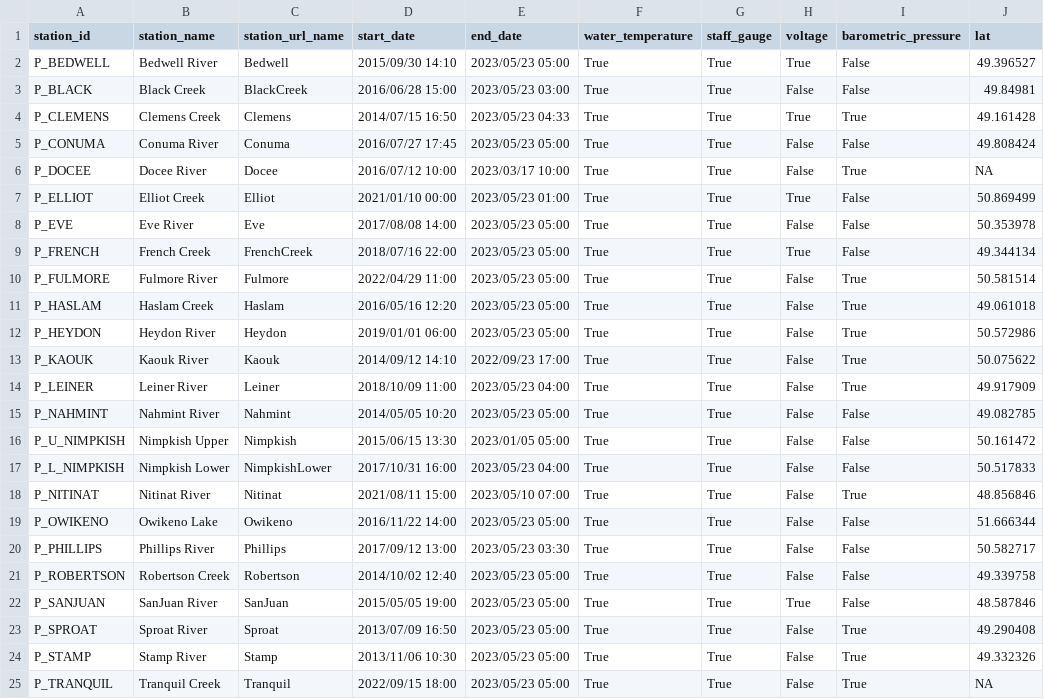
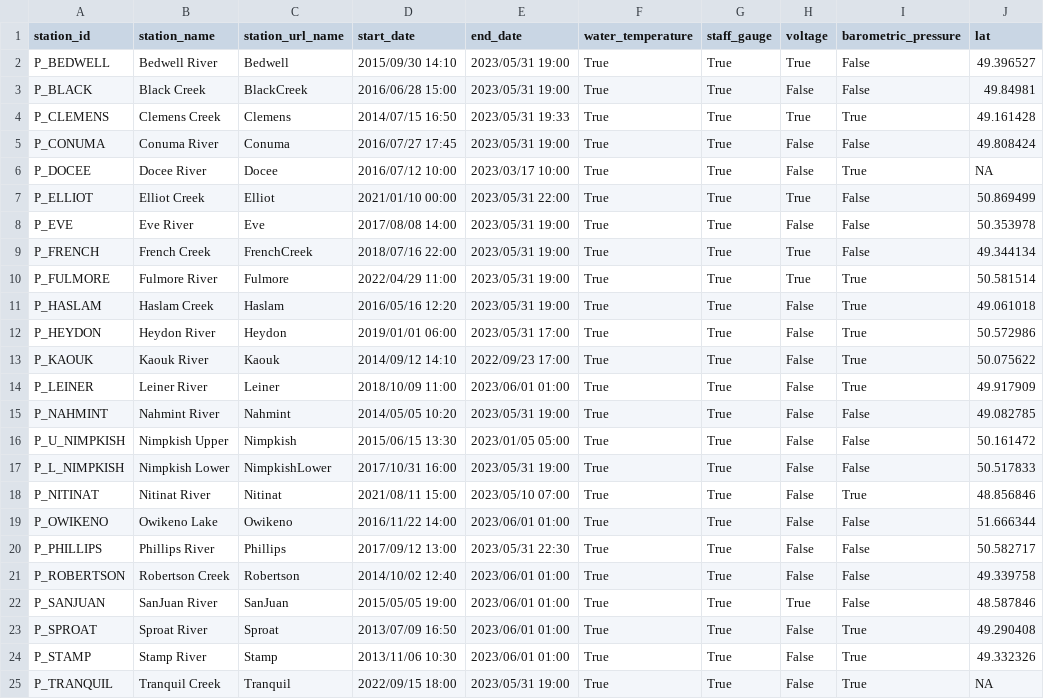
Before and after one commit to saeeshm/pacfish-gw-data-download, a CSV file: data/pacfish_station_data.csv, drawn as a sheet; only a part is shown; the diff names each change by its address in the sheet, - before the commit and + after, or states it on an @@ line.

```diff
--- a/data/pacfish_station_data.csv
+++ b/data/pacfish_station_data.csv
-E2 (end_date): 2023/05/23 05:00
+E2 (end_date): 2023/05/31 19:00
-E3 (end_date): 2023/05/23 03:00
+E3 (end_date): 2023/05/31 19:00
-E4 (end_date): 2023/05/23 04:33
+E4 (end_date): 2023/05/31 19:33
-E5 (end_date): 2023/05/23 05:00
+E5 (end_date): 2023/05/31 19:00
-E7 (end_date): 2023/05/23 01:00
+E7 (end_date): 2023/05/31 22:00
-E8:E11 (end_date): 2023/05/23 05:00
+E8:E11 (end_date): 2023/05/31 19:00
-H10 (voltage): False
+H10 (voltage): True
-E12 (end_date): 2023/05/23 05:00
+E12 (end_date): 2023/05/31 17:00
-E14 (end_date): 2023/05/23 04:00
+E14 (end_date): 2023/06/01 01:00
-E15 (end_date): 2023/05/23 05:00
+E15 (end_date): 2023/05/31 19:00
-E17 (end_date): 2023/05/23 04:00
+E17 (end_date): 2023/05/31 19:00
-E19 (end_date): 2023/05/23 05:00
+E19 (end_date): 2023/06/01 01:00
-E20 (end_date): 2023/05/23 03:30
+E20 (end_date): 2023/05/31 22:30
-E21:E24 (end_date): 2023/05/23 05:00
+E21:E24 (end_date): 2023/06/01 01:00
-E25 (end_date): 2023/05/23 05:00
+E25 (end_date): 2023/05/31 19:00
```
Also changed, not shown: 2 other files.
